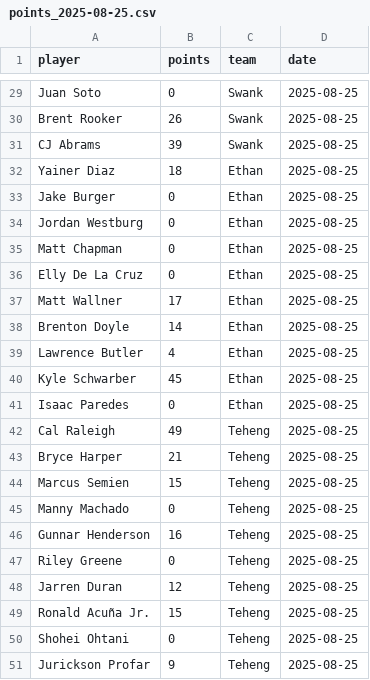
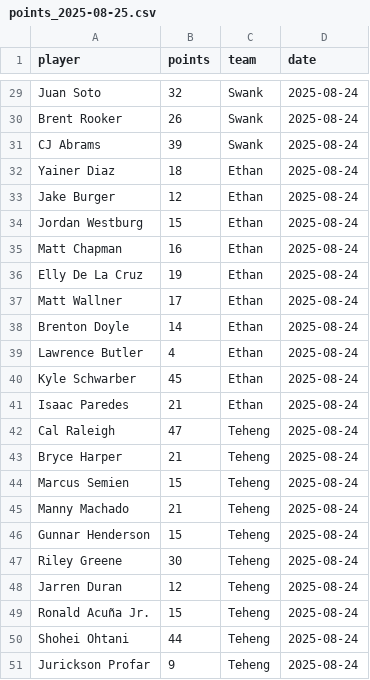
Before and after one commit to Dwq2002/Dingers, a CSV file: data/daily/points_2025-08-25.csv, drawn as a sheet; only a part is shown, gaps mark what is left out; the diff covers the shown part only; the diff names each change by its address in the sheet, - before the commit and + after, or states it on an @@ line.

Commit message:
Update points_2025-08-25.csv

```diff
--- a/data/daily/points_2025-08-25.csv
+++ b/data/daily/points_2025-08-25.csv
-B29 (points): 0
+B29 (points): 32
-D29:D51 (date): 2025-08-25
+D29:D51 (date): 2025-08-24
-B33 (points): 0
+B33 (points): 12
-B34 (points): 0
+B34 (points): 15
-B35 (points): 0
+B35 (points): 16
-B36 (points): 0
+B36 (points): 19
-B41 (points): 0
+B41 (points): 21
-B42 (points): 49
+B42 (points): 47
-B45 (points): 0
+B45 (points): 21
-B46 (points): 16
+B46 (points): 15
-B47 (points): 0
+B47 (points): 30
-B50 (points): 0
+B50 (points): 44
```
Also changed, not shown: 40 edited cells elsewhere in this file.
